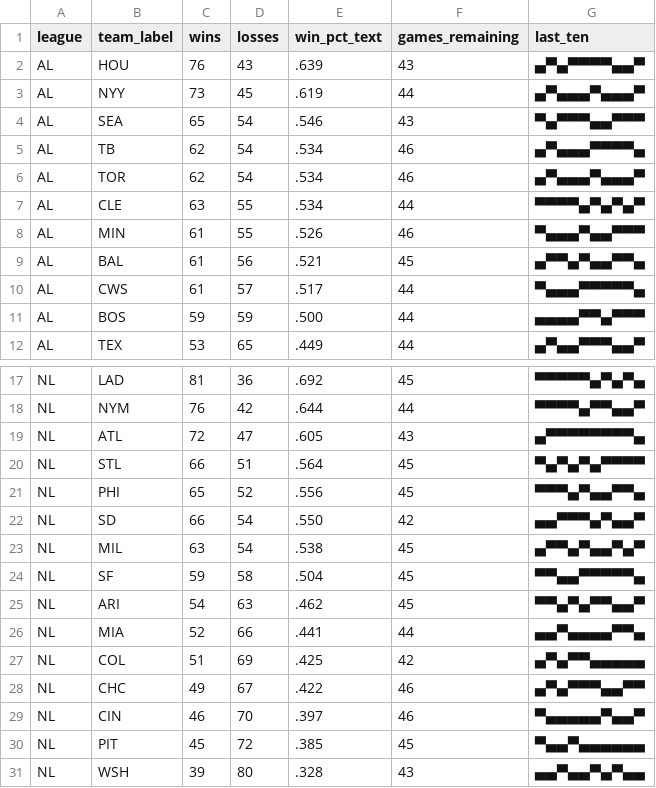
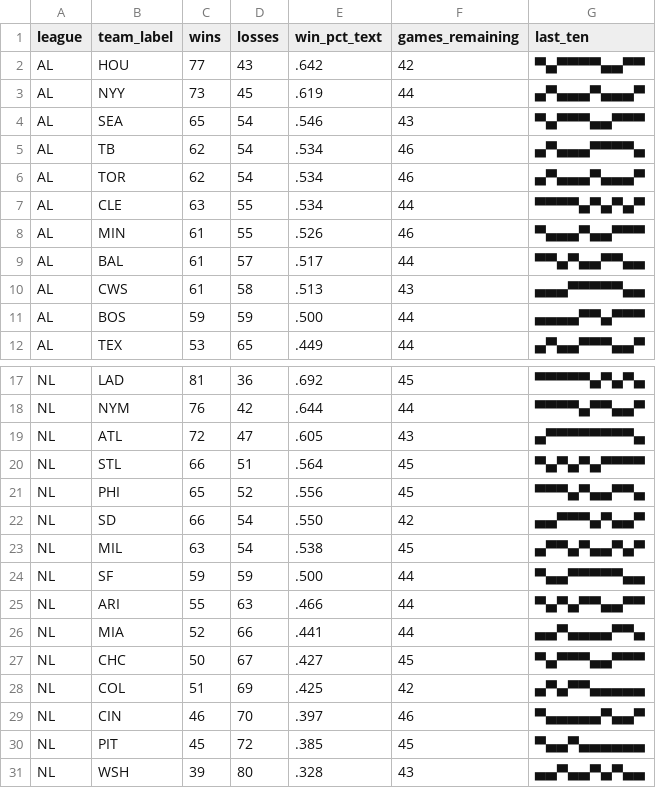
Before and after one commit to bzigterman/bzigterman.github.io-old, a CSV file: data/standings.csv, drawn as a sheet; only a part is shown, gaps mark what is left out.

```diff
--- a/data/standings.csv
+++ b/data/standings.csv
@@ -1,3 +1,3 @@
 league,team_label,wins,losses,win_pct_text,games_remaining,last_ten
-AL,HOU,76,43,.639,43,▄▀▄▀▀▀▀▄▄▀
+AL,HOU,77,43,.642,42,▀▄▀▀▀▀▄▄▀▀
 AL,NYY,73,45,.619,44,▄▀▄▄▄▀▄▄▄▀
@@ -8,4 +8,4 @@ AL,CLE,63,55,.534,44,▀▀▀▀▄▀▄▀▄▀
 AL,MIN,61,55,.526,46,▀▄▄▄▀▄▄▀▀▀
-AL,BAL,61,56,.521,45,▄▀▀▄▀▄▄▀▀▄
-AL,CWS,61,57,.517,44,▀▄▄▄▀▀▀▀▀▄
+AL,BAL,61,57,.517,44,▀▀▄▀▄▄▀▀▄▄
+AL,CWS,61,58,.513,43,▄▄▄▀▀▀▀▀▄▄
 AL,BOS,59,59,.500,44,▄▄▄▄▀▀▄▀▀▀
@@ -23,7 +23,7 @@ NL,SD ,66,54,.550,42,▄▄▀▀▀▄▀▄▄▀
 NL,MIL,63,54,.538,45,▄▀▀▄▀▄▄▀▄▀
-NL,SF ,59,58,.504,45,▀▀▄▄▀▀▀▀▀▄
-NL,ARI,54,63,.462,45,▀▀▄▀▄▀▀▄▄▀
+NL,SF ,59,59,.500,44,▀▄▄▀▀▀▀▀▄▄
+NL,ARI,55,63,.466,44,▀▄▀▄▀▀▄▄▀▀
 NL,MIA,52,66,.441,44,▄▄▀▄▄▄▄▀▀▄
+NL,CHC,50,67,.427,45,▀▄▀▀▀▄▄▀▀▀
 NL,COL,51,69,.425,42,▄▀▄▀▀▄▄▄▄▄
-NL,CHC,49,67,.422,46,▄▀▄▀▀▀▄▄▀▀
 NL,CIN,46,70,.397,46,▀▄▄▄▄▄▀▄▄▀
```
Also changed, not shown: 7 other files.
